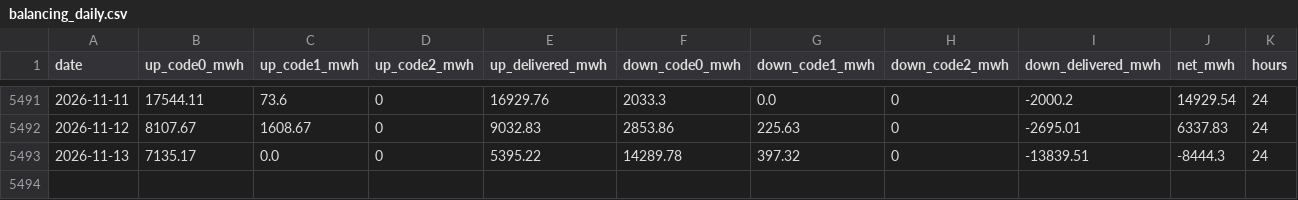
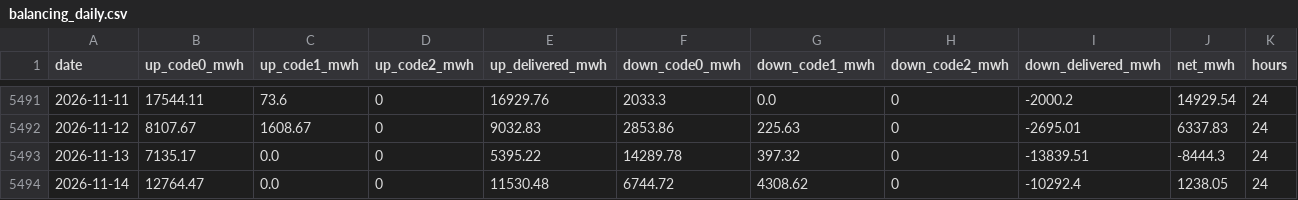
Before and after one commit to mervebozkurt35/tr-power-lab, a CSV file: data/processed/balancing_daily.csv, drawn as a sheet; only a part is shown, gaps mark what is left out.

```diff
--- a/data/processed/balancing_daily.csv
+++ b/data/processed/balancing_daily.csv
@@ -5493 +5493,2 @@ date,up_code0_mwh,up_code1_mwh,up_code2_mwh,up_delivered_mwh,down_code0_mwh,down
 2026-11-13,7135.17,0.0,0,5395.22,14289.78,397.32,0,-13839.51,-8444.3,24
+2026-11-14,12764.47,0.0,0,11530.48,6744.72,4308.62,0,-10292.4,1238.05,24
```
Also changed, not shown: data/processed/gas_daily.csv, data/processed/line_events.csv, 10 other files.
